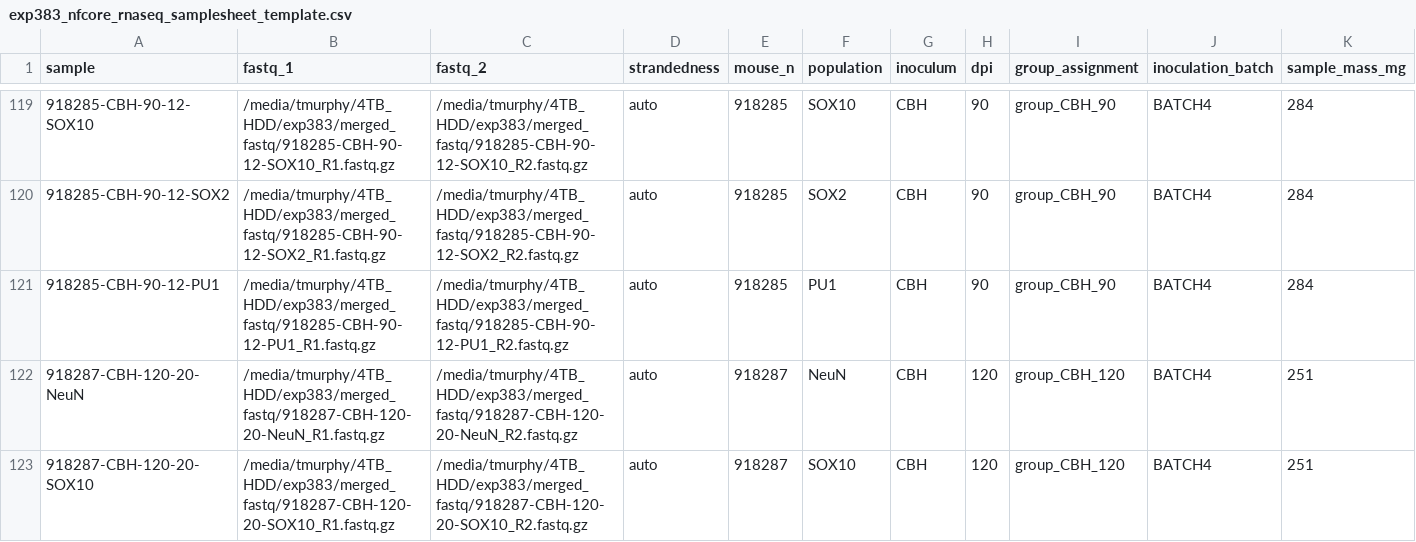
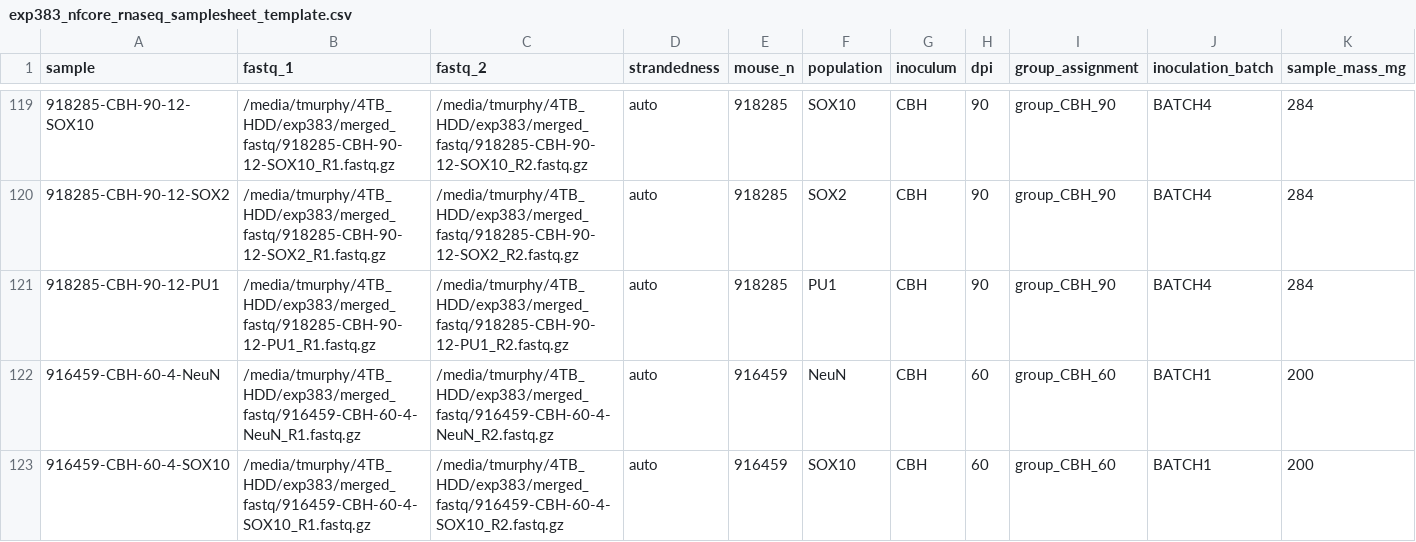
Before and after one commit to tjm-sci/cell-x-strain-rnaseq, a CSV file: metadata/exp383_nfcore_rnaseq_samplesheet_template.csv, drawn as a sheet; only a part is shown, gaps mark what is left out; the shorter side is filled out with more unchanged rows; rows hold the shown columns only; the diff covers the shown part only; the diff names each change by its address in the sheet, - before the commit and + after, or states it on an @@ line.

Commit message:
Refactor covariate screening workflow
Add repo-root path handling with here, split covariate screening utilities from the main script, rename the nf-core launcher to mark pipeline entrypoint, and remove the redundant batch summary script.

Regenerate the nf-core samplesheet after excluding the two source mice and record r-here in the RNA-seq environment.

```diff
--- a/metadata/exp383_nfcore_rnaseq_samplesheet_template.csv
+++ b/metadata/exp383_nfcore_rnaseq_samplesheet_template.csv
-row 122: 918287-CBH-120-20-NeuN | /media/tmurphy/4TB_HDD/exp383/merged_fastq/918287-CBH-120-20-NeuN_R1.fastq.gz | /media/tmurphy/4TB_HDD/exp383/merged_fastq/918287-CBH-120-20-NeuN_R2.fastq.gz | auto | 918287 | NeuN | CBH | 120 | group_CBH_120 | BATCH4 | 251
-row 123: 918287-CBH-120-20-SOX10 | /media/tmurphy/4TB_HDD/exp383/merged_fastq/918287-CBH-120-20-SOX10_R1.fastq.gz | /media/tmurphy/4TB_HDD/exp383/merged_fastq/918287-CBH-120-20-SOX10_R2.fastq.gz | auto | 918287 | SOX10 | CBH | 120 | group_CBH_120 | BATCH4 | 251
```
Also changed, not shown: 6 removed rows elsewhere in this file, 14 other files.
